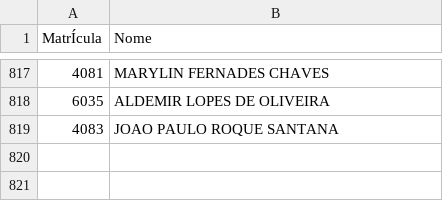
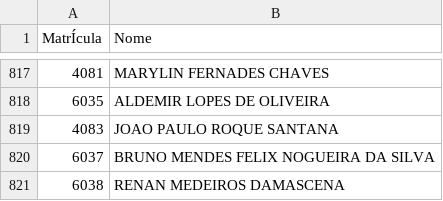
Before and after one commit to Macelo2020/projeto-controle-acesso, a CSV file: matriculas.csv, drawn as a sheet; only a part is shown, gaps mark what is left out.

Commit message:
Adicionado 2 novas matriculas

```diff
--- a/matriculas.csv
+++ b/matriculas.csv
@@ -819 +819,3 @@ MatrÍcula;Nome
 4083;JOAO PAULO ROQUE SANTANA
+6037;BRUNO MENDES FELIX NOGUEIRA DA SILVA
+6038;RENAN MEDEIROS DAMASCENA
```
